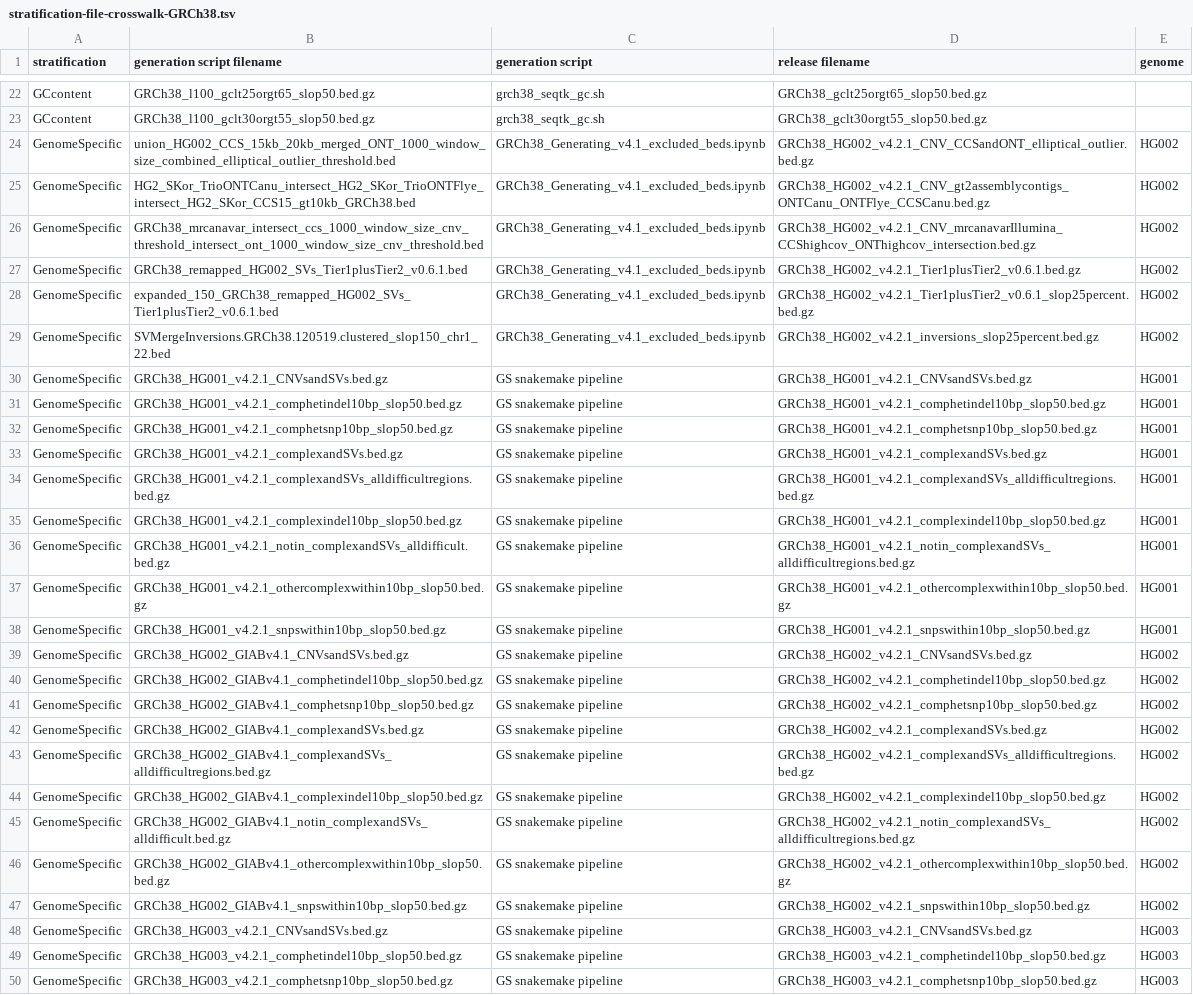
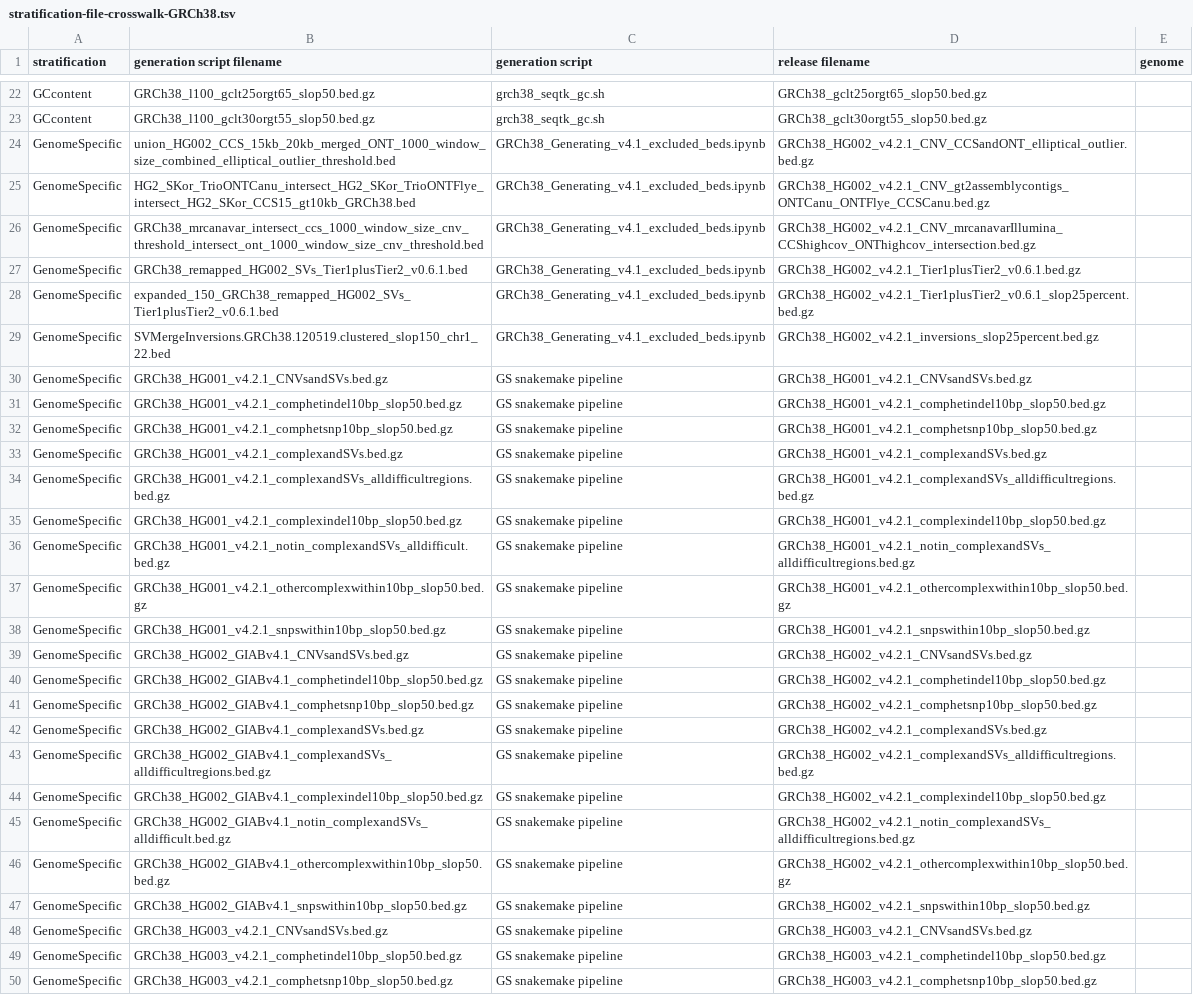
Before and after one commit to genome-in-a-bottle/genome-stratifications, a TSV file: post-processing/stratification-file-crosswalk-GRCh38.tsv, drawn as a sheet; only a part is shown, gaps mark what is left out; the diff covers the shown part only; the diff names each change by its address in the sheet, - before the commit and + after, or states it on an @@ line.

```diff
--- a/post-processing/stratification-file-crosswalk-GRCh38.tsv
+++ b/post-processing/stratification-file-crosswalk-GRCh38.tsv
-E24:E29 (genome): HG002
+E24:E29 (genome): (empty)
-E30:E38 (genome): HG001
+E30:E38 (genome): (empty)
-E39:E47 (genome): HG002
+E39:E47 (genome): (empty)
-E48:E50 (genome): HG003
+E48:E50 (genome): (empty)
```
Also changed, not shown: 4 added rows, 4 removed rows and 133 edited cells elsewhere in this file, post-processing/stratification-file-crosswalk-GRCh37.tsv, 9 other files.
